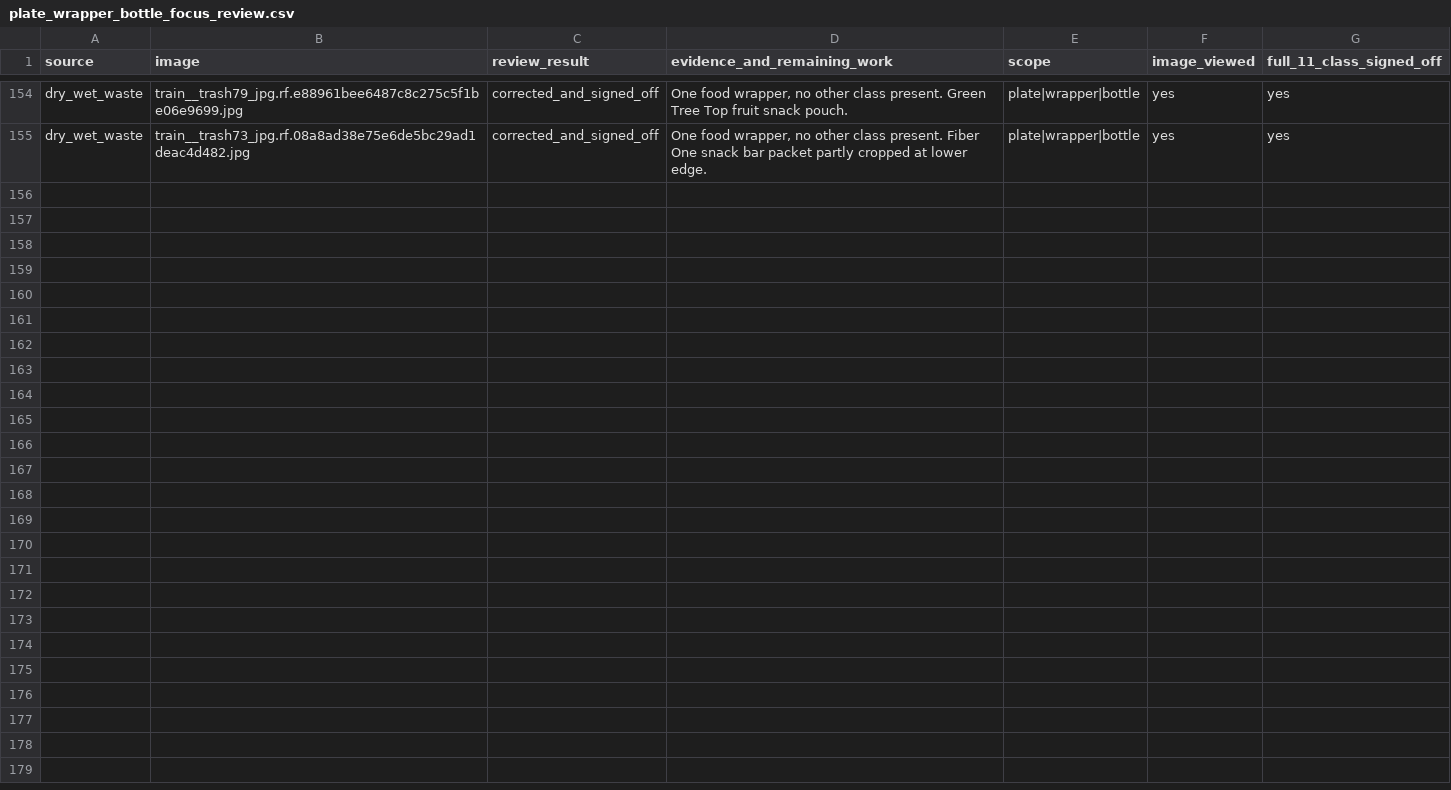
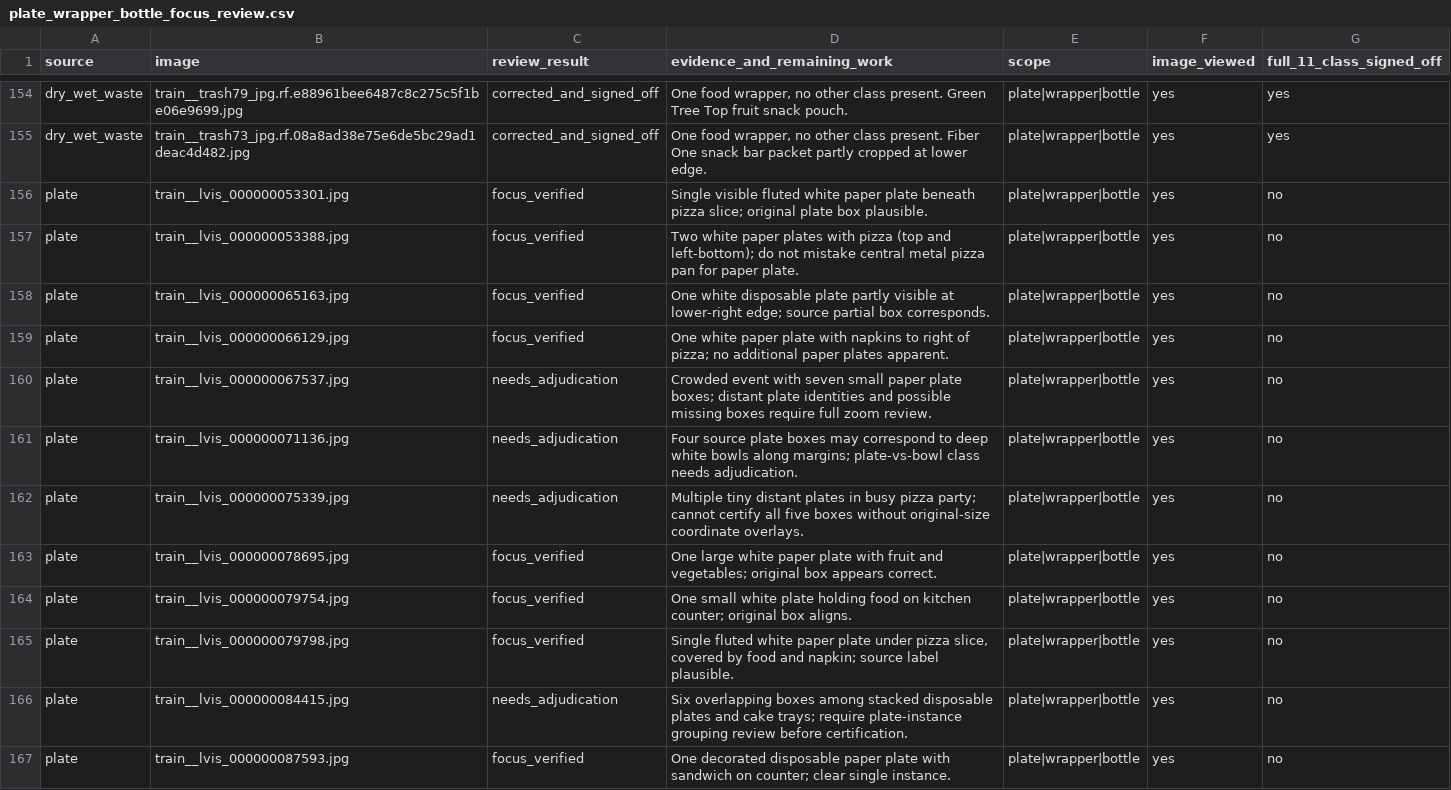
Before and after one commit to cx-57/yolo-cafeteria-research, a CSV file: data/audits/v2_review_2026-10-12/plate_wrapper_bottle_focus_review.csv, drawn as a sheet; only a part is shown, gaps mark what is left out; the diff names each change by its address in the sheet, - before the commit and + after, or states it on an @@ line.

Commit message:
Inspect twelve additional plate originals; record eight scoped acceptances and four followups

```diff
--- a/data/audits/v2_review_2026-10-12/plate_wrapper_bottle_focus_review.csv
+++ b/data/audits/v2_review_2026-10-12/plate_wrapper_bottle_focus_review.csv
+row 156: plate | train__lvis_000000053301.jpg | focus_verified | Single visible fluted white paper plate beneath pizza slice; original plate box plausible. | plate|wrapper|bottle | yes | no
+row 157: plate | train__lvis_000000053388.jpg | focus_verified | Two white paper plates with pizza (top and left-bottom); do not mistake central metal pizza pan for paper plate. | plate|wrapper|bottle | yes | no
+row 158: plate | train__lvis_000000065163.jpg | focus_verified | One white disposable plate partly visible at lower-right edge; source partial box corresponds. | plate|wrapper|bottle | yes | no
+row 159: plate | train__lvis_000000066129.jpg | focus_verified | One white paper plate with napkins to right of pizza; no additional paper plates apparent. | plate|wrapper|bottle | yes | no
+row 160: plate | train__lvis_000000067537.jpg | needs_adjudication | Crowded event with seven small paper plate boxes; distant plate identities and possible missing boxes require full zoom review. | plate|wrapper|bottle | yes | no
+row 161: plate | train__lvis_000000071136.jpg | needs_adjudication | Four source plate boxes may correspond to deep white bowls along margins; plate-vs-bowl class needs adjudication. | plate|wrapper|bottle | yes | no
+row 162: plate | train__lvis_000000075339.jpg | needs_adjudication | Multiple tiny distant plates in busy pizza party; cannot certify all five boxes without original-size coordinate overlays. | plate|wrapper|bottle | yes | no
+row 163: plate | train__lvis_000000078695.jpg | focus_verified | One large white paper plate with fruit and vegetables; original box appears correct. | plate|wrapper|bottle | yes | no
+row 164: plate | train__lvis_000000079754.jpg | focus_verified | One small white plate holding food on kitchen counter; original box aligns. | plate|wrapper|bottle | yes | no
+row 165: plate | train__lvis_000000079798.jpg | focus_verified | Single fluted white paper plate under pizza slice, covered by food and napkin; source label plausible. | plate|wrapper|bottle | yes | no
+row 166: plate | train__lvis_000000084415.jpg | needs_adjudication | Six overlapping boxes among stacked disposable plates and cake trays; require plate-instance grouping review before certification. | plate|wrapper|bottle | yes | no
+row 167: plate | train__lvis_000000087593.jpg | focus_verified | One decorated disposable paper plate with sandwich on counter; clear single instance. | plate|wrapper|bottle | yes | no
```
